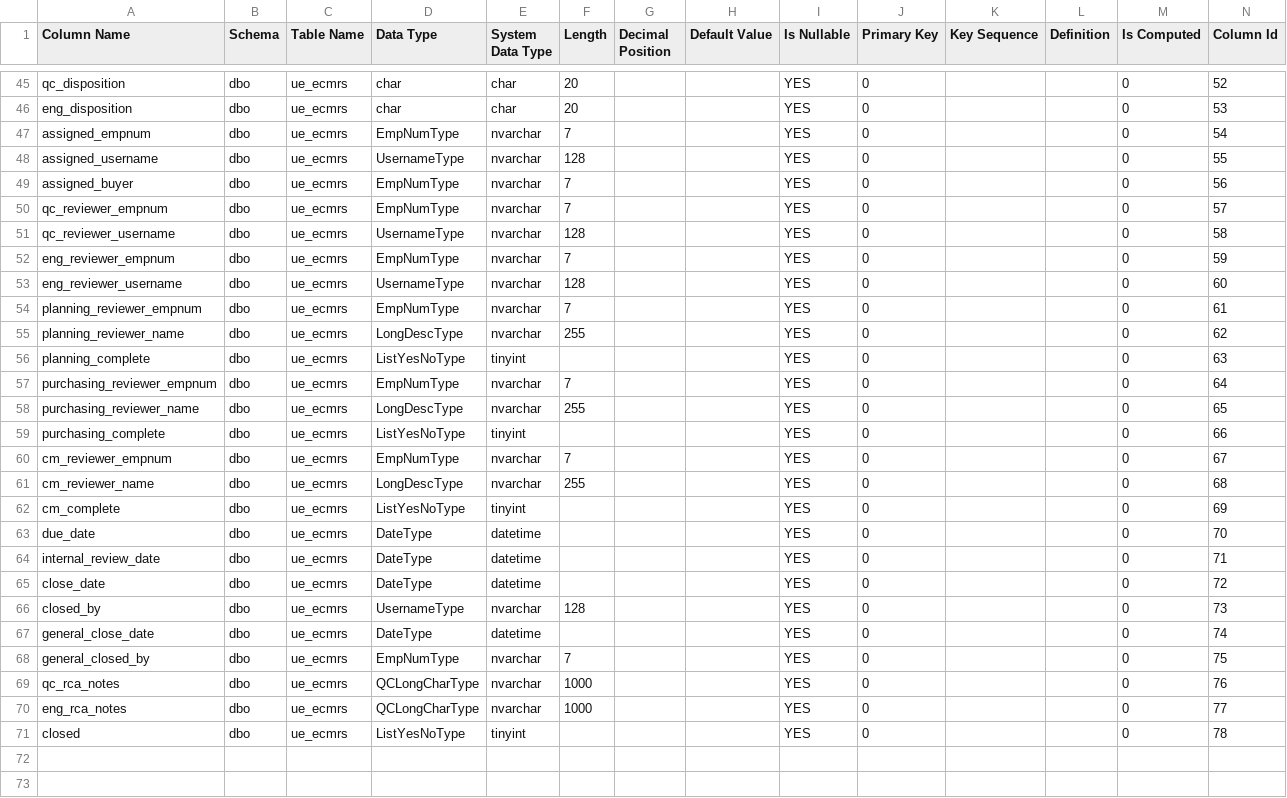
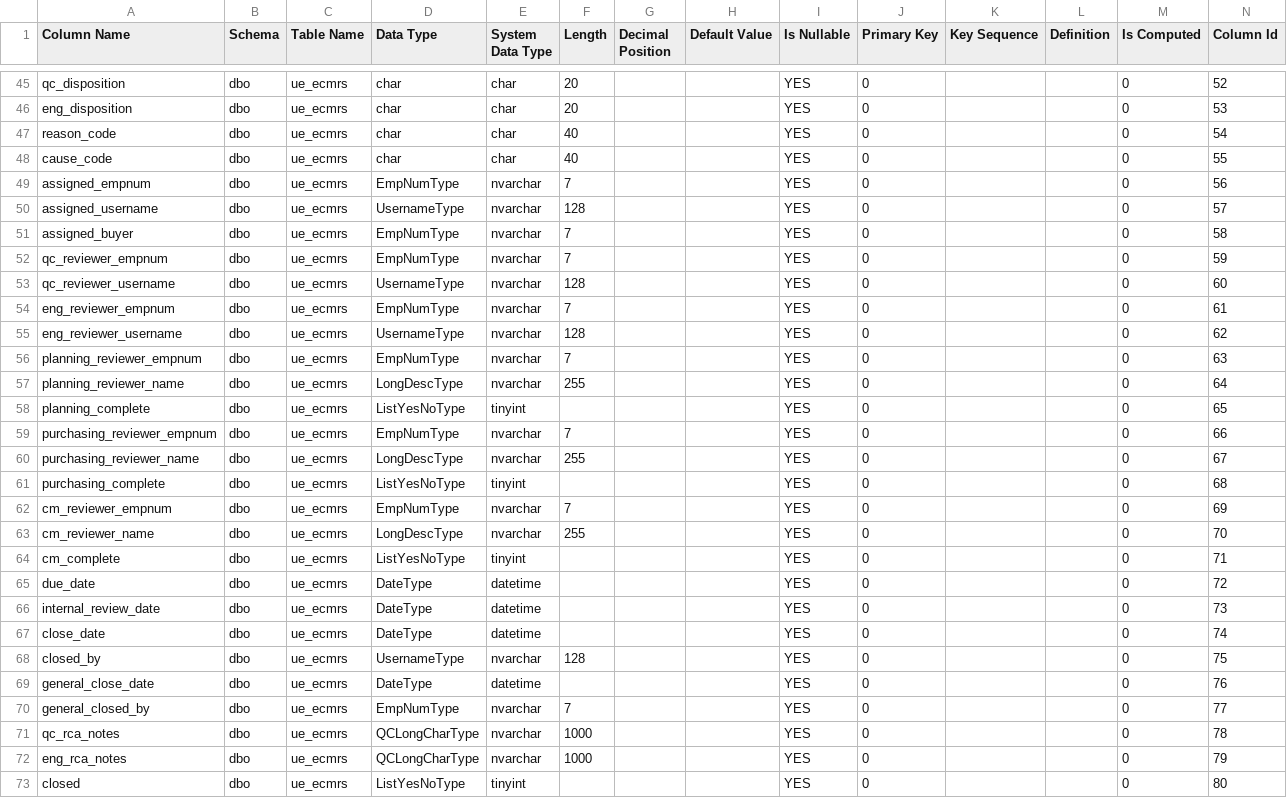
Before and after one commit to Enflite/eCMRs, a CSV file: exports/ecmrs_sql_columns_import.csv, drawn as a sheet; only a part is shown, gaps mark what is left out; addresses are those after the commit; the diff names each change by its address in the sheet, - before the commit and + after, or states it on an @@ line.

```diff
--- a/exports/ecmrs_sql_columns_import.csv
+++ b/exports/ecmrs_sql_columns_import.csv
+row 47: reason_code | dbo | ue_ecmrs | char | char | 40 |  |  | YES | 0 |  |  | 0 | 54
+row 48: cause_code | dbo | ue_ecmrs | char | char | 40 |  |  | YES | 0 |  |  | 0 | 55
-N49 (Column Id): 54
+N49 (Column Id): 56
-N50 (Column Id): 55
+N50 (Column Id): 57
-N51 (Column Id): 56
+N51 (Column Id): 58
-N52 (Column Id): 57
+N52 (Column Id): 59
-N53 (Column Id): 58
+N53 (Column Id): 60
-N54 (Column Id): 59
+N54 (Column Id): 61
-N55 (Column Id): 60
+N55 (Column Id): 62
-N56 (Column Id): 61
+N56 (Column Id): 63
-N57 (Column Id): 62
+N57 (Column Id): 64
-N58 (Column Id): 63
+N58 (Column Id): 65
-N59 (Column Id): 64
+N59 (Column Id): 66
-N60 (Column Id): 65
+N60 (Column Id): 67
-N61 (Column Id): 66
+N61 (Column Id): 68
-N62 (Column Id): 67
+N62 (Column Id): 69
-N63 (Column Id): 68
+N63 (Column Id): 70
-N64 (Column Id): 69
+N64 (Column Id): 71
-N65 (Column Id): 70
+N65 (Column Id): 72
-N66 (Column Id): 71
+N66 (Column Id): 73
-N67 (Column Id): 72
+N67 (Column Id): 74
-N68 (Column Id): 73
+N68 (Column Id): 75
-N69 (Column Id): 74
+N69 (Column Id): 76
-N70 (Column Id): 75
+N70 (Column Id): 77
-N71 (Column Id): 76
+N71 (Column Id): 78
-N72 (Column Id): 77
+N72 (Column Id): 79
-N73 (Column Id): 78
+N73 (Column Id): 80
```
Also changed, not shown: exports/ecmrs_ido_properties.csv, exports/ecmrs_ido_properties_import.csv, 9 other files.
